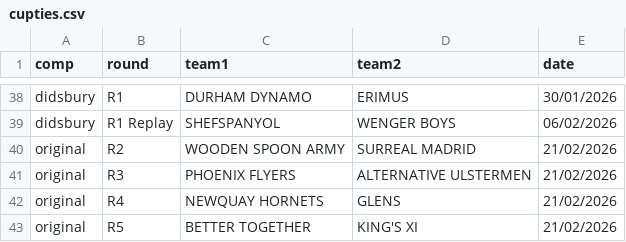
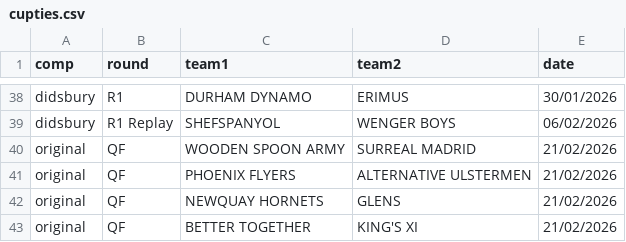
Before and after one commit to sgbstats/dreamleague, a CSV file: data/cupties.csv, drawn as a sheet; only a part is shown, gaps mark what is left out.

Commit message:
typos

```diff
--- a/data/cupties.csv
+++ b/data/cupties.csv
@@ -39,5 +39,5 @@ didsbury,R1,DURHAM DYNAMO,ERIMUS,30/01/2026
 didsbury,R1 Replay,SHEFSPANYOL,WENGER BOYS,06/02/2026
-original,R2,WOODEN SPOON ARMY,SURREAL MADRID,21/02/2026
-original,R3,PHOENIX FLYERS,ALTERNATIVE ULSTERMEN,21/02/2026
-original,R4,NEWQUAY HORNETS,GLENS,21/02/2026
-original,R5,BETTER TOGETHER,KING'S XI,21/02/2026
+original,QF,WOODEN SPOON ARMY,SURREAL MADRID,21/02/2026
+original,QF,PHOENIX FLYERS,ALTERNATIVE ULSTERMEN,21/02/2026
+original,QF,NEWQUAY HORNETS,GLENS,21/02/2026
+original,QF,BETTER TOGETHER,KING'S XI,21/02/2026
```
